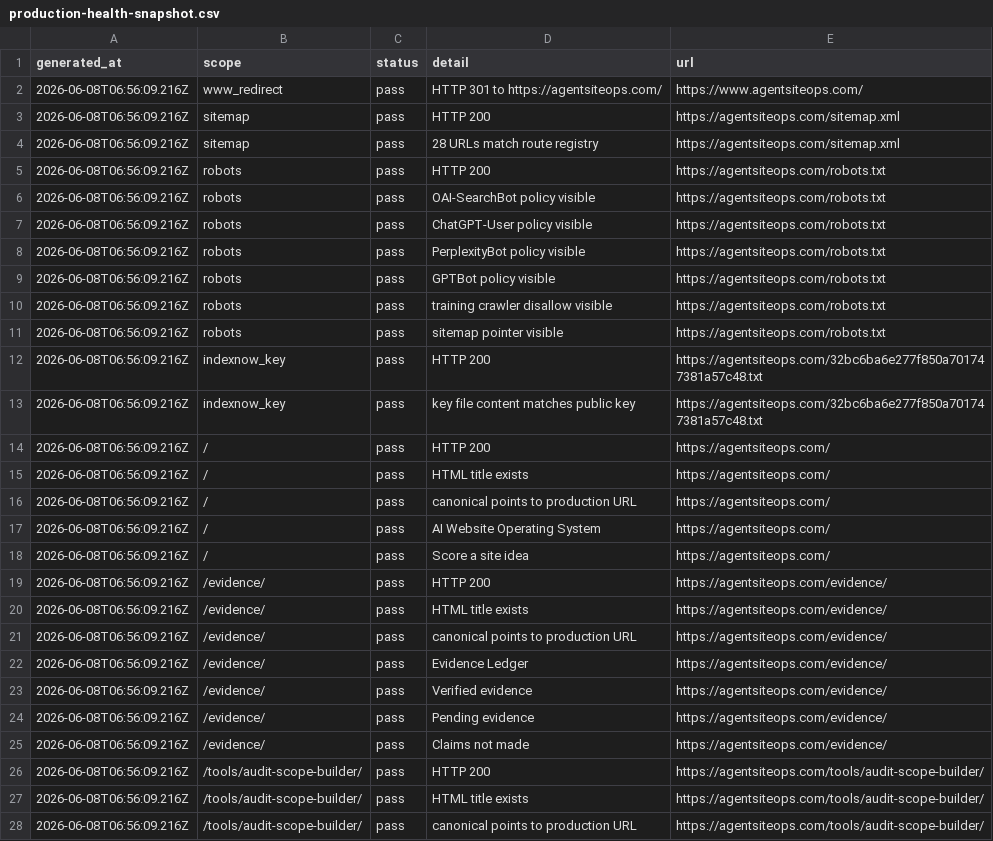
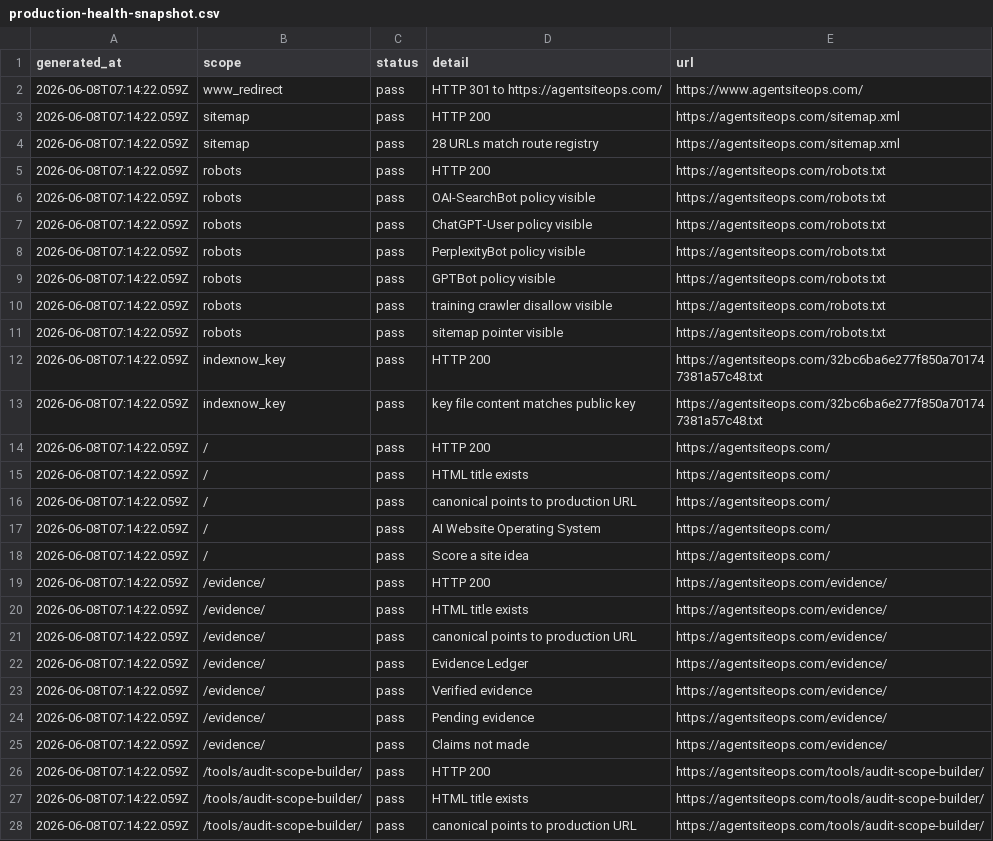
Before and after one commit to SB980425/shachidainei, a CSV file: agentsiteops/data/production-health-snapshot.csv, drawn as a sheet; only a part is shown; the diff covers the shown part only.

```diff
--- a/agentsiteops/data/production-health-snapshot.csv
+++ b/agentsiteops/data/production-health-snapshot.csv
@@ -1,28 +1,28 @@
 generated_at,scope,status,detail,url
-2026-06-08T06:56:09.216Z,www_redirect,pass,HTTP 301 to https://agentsiteops.com/,https://www.agentsiteops.com/
-2026-06-08T06:56:09.216Z,sitemap,pass,HTTP 200,https://agentsiteops.com/sitemap.xml
-2026-06-08T06:56:09.216Z,sitemap,pass,28 URLs match route registry,https://agentsiteops.com/sitemap.xml
-2026-06-08T06:56:09.216Z,robots,pass,HTTP 200,https://agentsiteops.com/robots.txt
-2026-06-08T06:56:09.216Z,robots,pass,OAI-SearchBot policy visible,https://agentsiteops.com/robots.txt
-2026-06-08T06:56:09.216Z,robots,pass,ChatGPT-User policy visible,https://agentsiteops.com/robots.txt
-2026-06-08T06:56:09.216Z,robots,pass,PerplexityBot policy visible,https://agentsiteops.com/robots.txt
-2026-06-08T06:56:09.216Z,robots,pass,GPTBot policy visible,https://agentsiteops.com/robots.txt
-2026-06-08T06:56:09.216Z,robots,pass,training crawler disallow visible,https://agentsiteops.com/robots.txt
-2026-06-08T06:56:09.216Z,robots,pass,sitemap pointer visible,https://agentsiteops.com/robots.txt
-2026-06-08T06:56:09.216Z,indexnow_key,pass,HTTP 200,https://agentsiteops.com/32bc6ba6e277f850a701747381a57c48.txt
-2026-06-08T06:56:09.216Z,indexnow_key,pass,key file content matches public key,https://agentsiteops.com/32bc6ba6e277f850a701747381a57c48.txt
-2026-06-08T06:56:09.216Z,/,pass,HTTP 200,https://agentsiteops.com/
-2026-06-08T06:56:09.216Z,/,pass,HTML title exists,https://agentsiteops.com/
-2026-06-08T06:56:09.216Z,/,pass,canonical points to production URL,https://agentsiteops.com/
-2026-06-08T06:56:09.216Z,/,pass,AI Website Operating System,https://agentsiteops.com/
-2026-06-08T06:56:09.216Z,/,pass,Score a site idea,https://agentsiteops.com/
-2026-06-08T06:56:09.216Z,/evidence/,pass,HTTP 200,https://agentsiteops.com/evidence/
-2026-06-08T06:56:09.216Z,/evidence/,pass,HTML title exists,https://agentsiteops.com/evidence/
-2026-06-08T06:56:09.216Z,/evidence/,pass,canonical points to production URL,https://agentsiteops.com/evidence/
-2026-06-08T06:56:09.216Z,/evidence/,pass,Evidence Ledger,https://agentsiteops.com/evidence/
-2026-06-08T06:56:09.216Z,/evidence/,pass,Verified evidence,https://agentsiteops.com/evidence/
-2026-06-08T06:56:09.216Z,/evidence/,pass,Pending evidence,https://agentsiteops.com/evidence/
-2026-06-08T06:56:09.216Z,/evidence/,pass,Claims not made,https://agentsiteops.com/evidence/
-2026-06-08T06:56:09.216Z,/tools/audit-scope-builder/,pass,HTTP 200,https://agentsiteops.com/tools/audit-scope-builder/
-2026-06-08T06:56:09.216Z,/tools/audit-scope-builder/,pass,HTML title exists,https://agentsiteops.com/tools/audit-scope-builder/
-2026-06-08T06:56:09.216Z,/tools/audit-scope-builder/,pass,canonical points to production URL,https://agentsiteops.com/tools/audit-scope-builder/
+2026-06-08T07:14:22.059Z,www_redirect,pass,HTTP 301 to https://agentsiteops.com/,https://www.agentsiteops.com/
+2026-06-08T07:14:22.059Z,sitemap,pass,HTTP 200,https://agentsiteops.com/sitemap.xml
+2026-06-08T07:14:22.059Z,sitemap,pass,28 URLs match route registry,https://agentsiteops.com/sitemap.xml
+2026-06-08T07:14:22.059Z,robots,pass,HTTP 200,https://agentsiteops.com/robots.txt
+2026-06-08T07:14:22.059Z,robots,pass,OAI-SearchBot policy visible,https://agentsiteops.com/robots.txt
+2026-06-08T07:14:22.059Z,robots,pass,ChatGPT-User policy visible,https://agentsiteops.com/robots.txt
+2026-06-08T07:14:22.059Z,robots,pass,PerplexityBot policy visible,https://agentsiteops.com/robots.txt
+2026-06-08T07:14:22.059Z,robots,pass,GPTBot policy visible,https://agentsiteops.com/robots.txt
+2026-06-08T07:14:22.059Z,robots,pass,training crawler disallow visible,https://agentsiteops.com/robots.txt
+2026-06-08T07:14:22.059Z,robots,pass,sitemap pointer visible,https://agentsiteops.com/robots.txt
+2026-06-08T07:14:22.059Z,indexnow_key,pass,HTTP 200,https://agentsiteops.com/32bc6ba6e277f850a701747381a57c48.txt
+2026-06-08T07:14:22.059Z,indexnow_key,pass,key file content matches public key,https://agentsiteops.com/32bc6ba6e277f850a701747381a57c48.txt
+2026-06-08T07:14:22.059Z,/,pass,HTTP 200,https://agentsiteops.com/
+2026-06-08T07:14:22.059Z,/,pass,HTML title exists,https://agentsiteops.com/
+2026-06-08T07:14:22.059Z,/,pass,canonical points to production URL,https://agentsiteops.com/
+2026-06-08T07:14:22.059Z,/,pass,AI Website Operating System,https://agentsiteops.com/
+2026-06-08T07:14:22.059Z,/,pass,Score a site idea,https://agentsiteops.com/
+2026-06-08T07:14:22.059Z,/evidence/,pass,HTTP 200,https://agentsiteops.com/evidence/
+2026-06-08T07:14:22.059Z,/evidence/,pass,HTML title exists,https://agentsiteops.com/evidence/
+2026-06-08T07:14:22.059Z,/evidence/,pass,canonical points to production URL,https://agentsiteops.com/evidence/
+2026-06-08T07:14:22.059Z,/evidence/,pass,Evidence Ledger,https://agentsiteops.com/evidence/
+2026-06-08T07:14:22.059Z,/evidence/,pass,Verified evidence,https://agentsiteops.com/evidence/
+2026-06-08T07:14:22.059Z,/evidence/,pass,Pending evidence,https://agentsiteops.com/evidence/
+2026-06-08T07:14:22.059Z,/evidence/,pass,Claims not made,https://agentsiteops.com/evidence/
+2026-06-08T07:14:22.059Z,/tools/audit-scope-builder/,pass,HTTP 200,https://agentsiteops.com/tools/audit-scope-builder/
+2026-06-08T07:14:22.059Z,/tools/audit-scope-builder/,pass,HTML title exists,https://agentsiteops.com/tools/audit-scope-builder/
+2026-06-08T07:14:22.059Z,/tools/audit-scope-builder/,pass,canonical points to production URL,https://agentsiteops.com/tools/audit-scope-builder/
```
Also changed, not shown: 21 edited cells elsewhere in this file, 14 other files.
